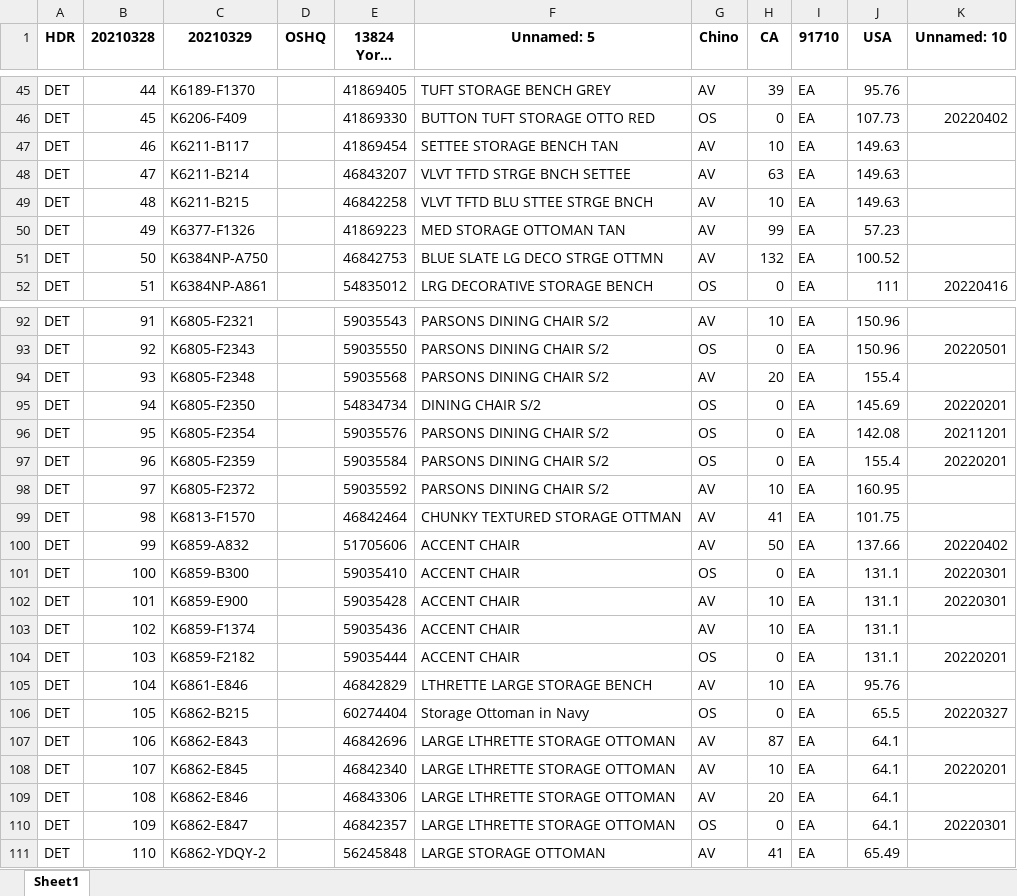
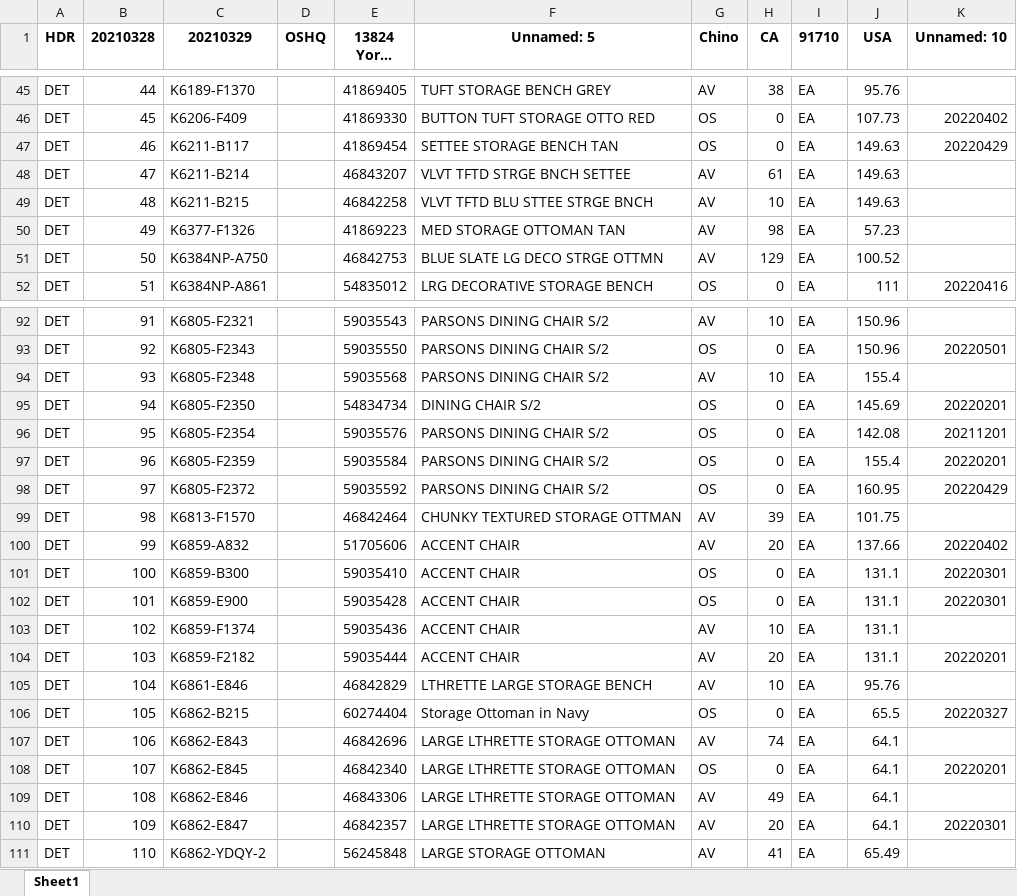
Before and after one commit to JasonChau3/automateInventoryUpload, an Excel workbook: nfmInventory.xlsx, sheet Sheet1, drawn as a sheet; only a part is shown, gaps mark what is left out; long unchanged cells end in …; values as stored, in another font and other column widths than the file's, no borders; the diff covers the shown part only; the diff names each change by its address in the sheet, - before the commit and + after, or states it on an @@ line.

```diff
--- a/nfmInventory.xlsx (sheet Sheet1)
+++ b/nfmInventory.xlsx (sheet Sheet1)
-H45 (CA): 39
+H45 (CA): 38
-G47 (Chino): AV
+G47 (Chino): OS
-H47 (CA): 10
+H47 (CA): 0
-K47 (Unnamed: 10): (empty)
+K47 (Unnamed: 10): 20220429
-H48 (CA): 63
+H48 (CA): 61
-H50 (CA): 99
+H50 (CA): 98
-H51 (CA): 132
+H51 (CA): 129
-H94 (CA): 20
+H94 (CA): 10
-G98 (Chino): AV
+G98 (Chino): OS
-H98 (CA): 10
+H98 (CA): 0
-K98 (Unnamed: 10): (empty)
+K98 (Unnamed: 10): 20220429
-H99 (CA): 41
+H99 (CA): 39
-H100 (CA): 50
+H100 (CA): 20
-G102 (Chino): AV
+G102 (Chino): OS
-H102 (CA): 10
+H102 (CA): 0
-G104 (Chino): OS
+G104 (Chino): AV
-H104 (CA): 0
+H104 (CA): 20
-H107 (CA): 87
+H107 (CA): 74
-G108 (Chino): AV
+G108 (Chino): OS
-H108 (CA): 10
+H108 (CA): 0
-H109 (CA): 20
+H109 (CA): 49
-G110 (Chino): OS
+G110 (Chino): AV
-H110 (CA): 0
+H110 (CA): 20
```
Also changed, not shown: 73 edited cells elsewhere in this sheet, KirklandInventory.xlsx, 9 other files.
